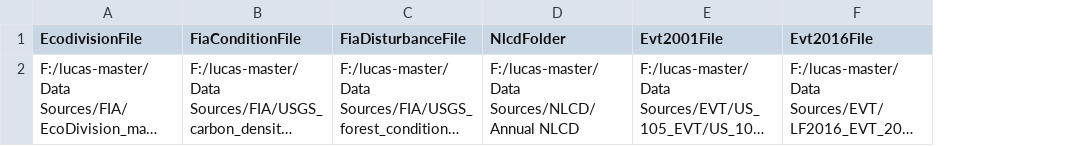
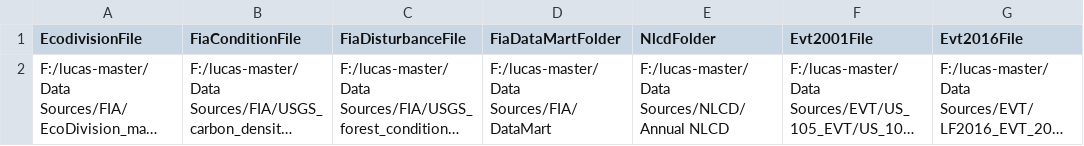
Before and after one commit to bsleeter/lucasCore, a CSV file: defaults/library/project/lucasCore_DataSource.csv, drawn as a sheet; only a part is shown; long unchanged cells end in …; the diff names each change by its address in the sheet, - before the commit and + after, or states it on an @@ line.

```diff
--- a/defaults/library/project/lucasCore_DataSource.csv
+++ b/defaults/library/project/lucasCore_DataSource.csv
+column D (FiaDataMartFolder), row 2: F:/lucas-master/Data Sources/FIA/DataMart
```
Also changed, not shown: defaults/library/data-sources.csv, 11 other files.
